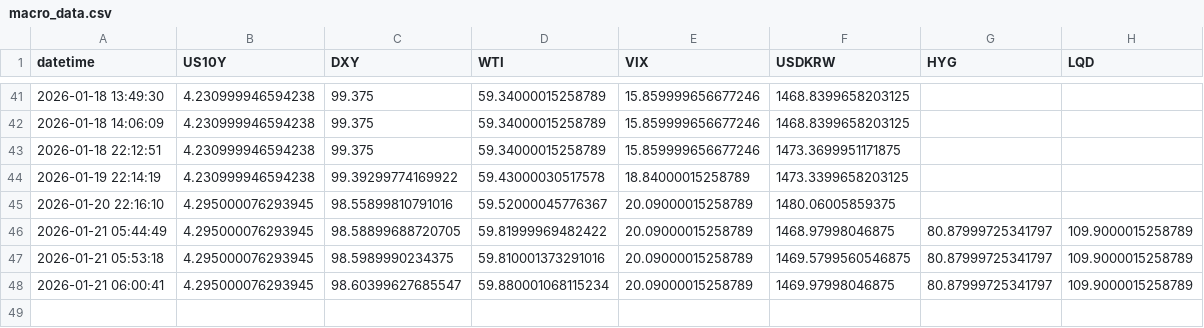
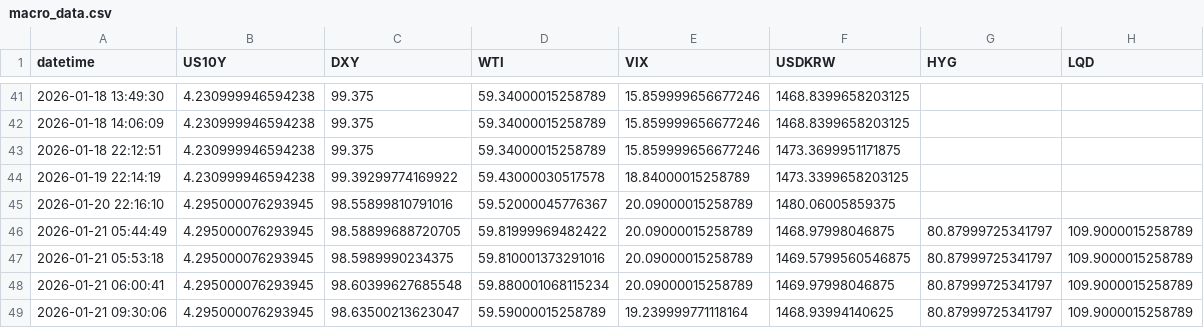
Before and after one commit to Sellina95/Global-Capital-Flow-Monitor, a CSV file: data/macro_data.csv, drawn as a sheet; only a part is shown, gaps mark what is left out.

```diff
--- a/data/macro_data.csv
+++ b/data/macro_data.csv
@@ -47,2 +47,3 @@ datetime,US10Y,DXY,WTI,VIX,USDKRW,HYG,LQD
 2026-01-21 05:53:18,4.295000076293945,98.5989990234375,59.810001373291016,20.09000015258789,1469.5799560546875,80.87999725341797,109.9000015258789
-2026-01-21 06:00:41,4.295000076293945,98.60399627685547,59.880001068115234,20.09000015258789,1469.97998046875,80.87999725341797,109.9000015258789
+2026-01-21 06:00:41,4.295000076293945,98.60399627685548,59.880001068115234,20.09000015258789,1469.97998046875,80.87999725341797,109.9000015258789
+2026-01-21 09:30:06,4.295000076293945,98.63500213623047,59.59000015258789,19.239999771118164,1468.93994140625,80.87999725341797,109.9000015258789
```
Also changed, not shown: 2 other files.
